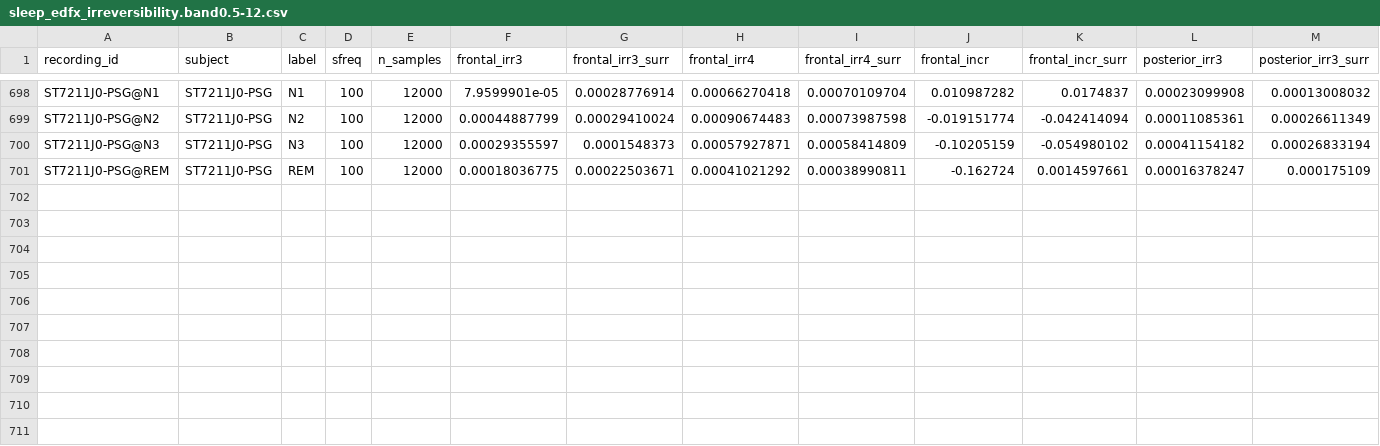
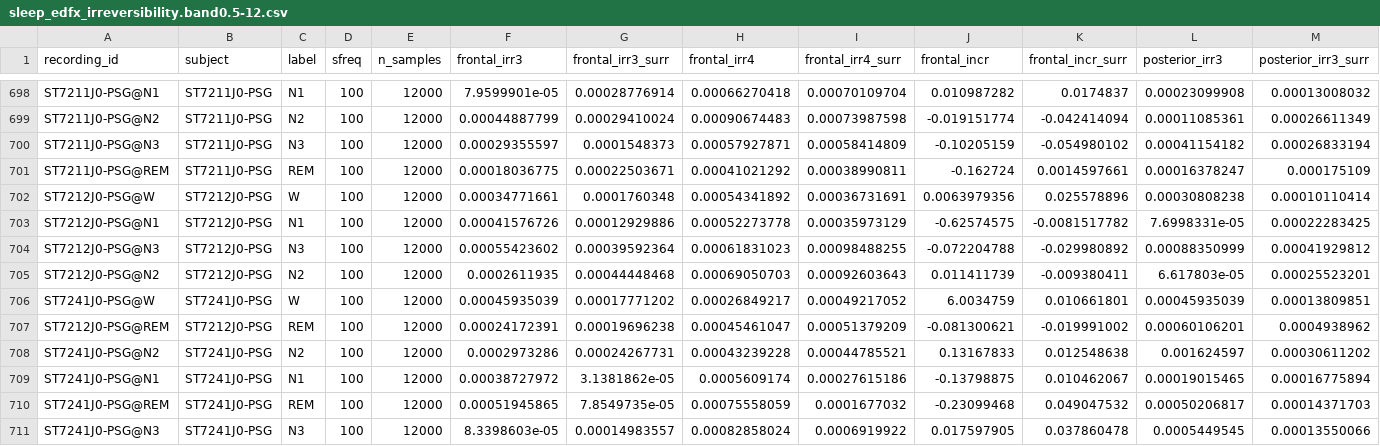
Before and after one commit to dgkenn/Codex-playground-, a CSV file: bsde/results/sleep_edfx_irreversibility.band0.5-12.csv, drawn as a sheet; only a part is shown, gaps mark what is left out; rows hold the shown columns only; the diff names each change by its address in the sheet, - before the commit and + after, or states it on an @@ line.

```diff
--- a/bsde/results/sleep_edfx_irreversibility.band0.5-12.csv
+++ b/bsde/results/sleep_edfx_irreversibility.band0.5-12.csv
+row 702: ST7212J0-PSG@W | ST7212J0-PSG | W | 100 | 12000 | 0.00034771661 | 0.0001760348 | 0.00054341892 | 0.00036731691 | 0.0063979356 | 0.025578896 | 0.00030808238 | 0.00010110414
+row 703: ST7212J0-PSG@N1 | ST7212J0-PSG | N1 | 100 | 12000 | 0.00041576726 | 0.00012929886 | 0.00052273778 | 0.00035973129 | -0.62574575 | -0.0081517782 | 7.6998331e-05 | 0.00022283425
+row 704: ST7212J0-PSG@N3 | ST7212J0-PSG | N3 | 100 | 12000 | 0.00055423602 | 0.00039592364 | 0.00061831023 | 0.00098488255 | -0.072204788 | -0.029980892 | 0.00088350999 | 0.00041929812
+row 705: ST7212J0-PSG@N2 | ST7212J0-PSG | N2 | 100 | 12000 | 0.0002611935 | 0.00044448468 | 0.00069050703 | 0.00092603643 | 0.011411739 | -0.009380411 | 6.617803e-05 | 0.00025523201
+row 706: ST7241J0-PSG@W | ST7241J0-PSG | W | 100 | 12000 | 0.00045935039 | 0.00017771202 | 0.00026849217 | 0.00049217052 | 6.0034759 | 0.010661801 | 0.00045935039 | 0.00013809851
+row 707: ST7212J0-PSG@REM | ST7212J0-PSG | REM | 100 | 12000 | 0.00024172391 | 0.00019696238 | 0.00045461047 | 0.00051379209 | -0.081300621 | -0.019991002 | 0.00060106201 | 0.0004938962
+row 708: ST7241J0-PSG@N2 | ST7241J0-PSG | N2 | 100 | 12000 | 0.0002973286 | 0.00024267731 | 0.00043239228 | 0.00044785521 | 0.13167833 | 0.012548638 | 0.001624597 | 0.00030611202
+row 709: ST7241J0-PSG@N1 | ST7241J0-PSG | N1 | 100 | 12000 | 0.00038727972 | 3.1381862e-05 | 0.0005609174 | 0.00027615186 | -0.13798875 | 0.010462067 | 0.00019015465 | 0.00016775894
+row 710: ST7241J0-PSG@REM | ST7241J0-PSG | REM | 100 | 12000 | 0.00051945865 | 7.8549735e-05 | 0.00075558059 | 0.0001677032 | -0.23099468 | 0.049047532 | 0.00050206817 | 0.00014371703
+row 711: ST7241J0-PSG@N3 | ST7241J0-PSG | N3 | 100 | 12000 | 8.3398603e-05 | 0.00014983557 | 0.00082858024 | 0.0006919922 | 0.017597905 | 0.037860478 | 0.0005449545 | 0.00013550066
```
Also changed, not shown: bsde/results/sleep_edfx_irreversibility.band20-45.csv, bsde/results/vitaldb_emergence.s0.csv, 6 other files.
